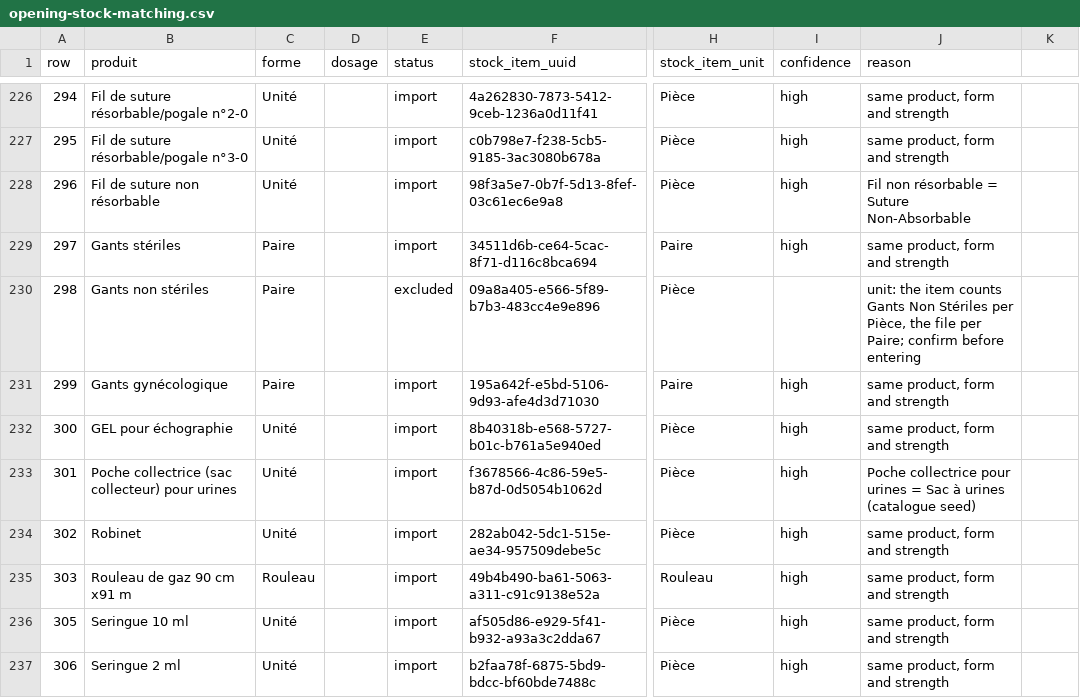
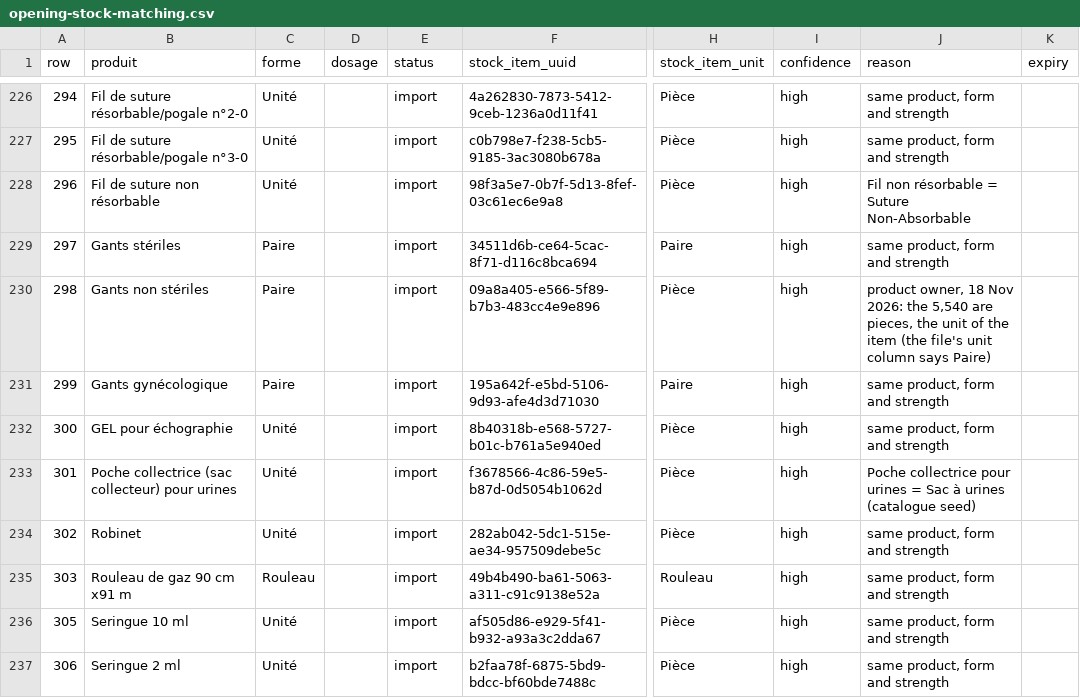
Before and after one commit to MadiroGlobalHealth/UVL-EMR, a CSV file: sites/mugamba/requirements/opening-stock-matching.csv, drawn as a sheet; only a part is shown, gaps mark what is left out; the diff covers the shown part only; the diff names each change by its address in the sheet, - before the commit and + after, or states it on an @@ line.

Commit message:
feat(stock): opening-stock lines answered on 18 Nov, two new medicines, per-pack units (#776)
Closes #776. A-Cerumen and Midazolam (with their OCL export), Anamol per bottle, Cimetidine per ampoule, corrected matching lines and an expiry override. Implementer AI runs: 236cd255-a5f8-472a-b359-e8887c5eb4c3, 68c8c071-be72-4d17-bf04-5c5ada4f6f59. Verified on UAT build b43. Restart OpenMRS once after the first deploy.

```diff
--- a/sites/mugamba/requirements/opening-stock-matching.csv
+++ b/sites/mugamba/requirements/opening-stock-matching.csv
-K1: (empty)
+K1: expiry
-E230 (status): excluded
+E230 (status): import
-I230 (confidence): (empty)
+I230 (confidence): high
-J230 (reason): unit: the item counts Gants Non Stériles per Pièce, the file per Paire; confirm before entering
+J230 (reason): product owner, 18 Nov 2026: the 5,540 are pieces, the unit of the item (the file's unit column says Paire)
```
Also changed, not shown: 30 edited cells elsewhere in this file, 11 other files.
